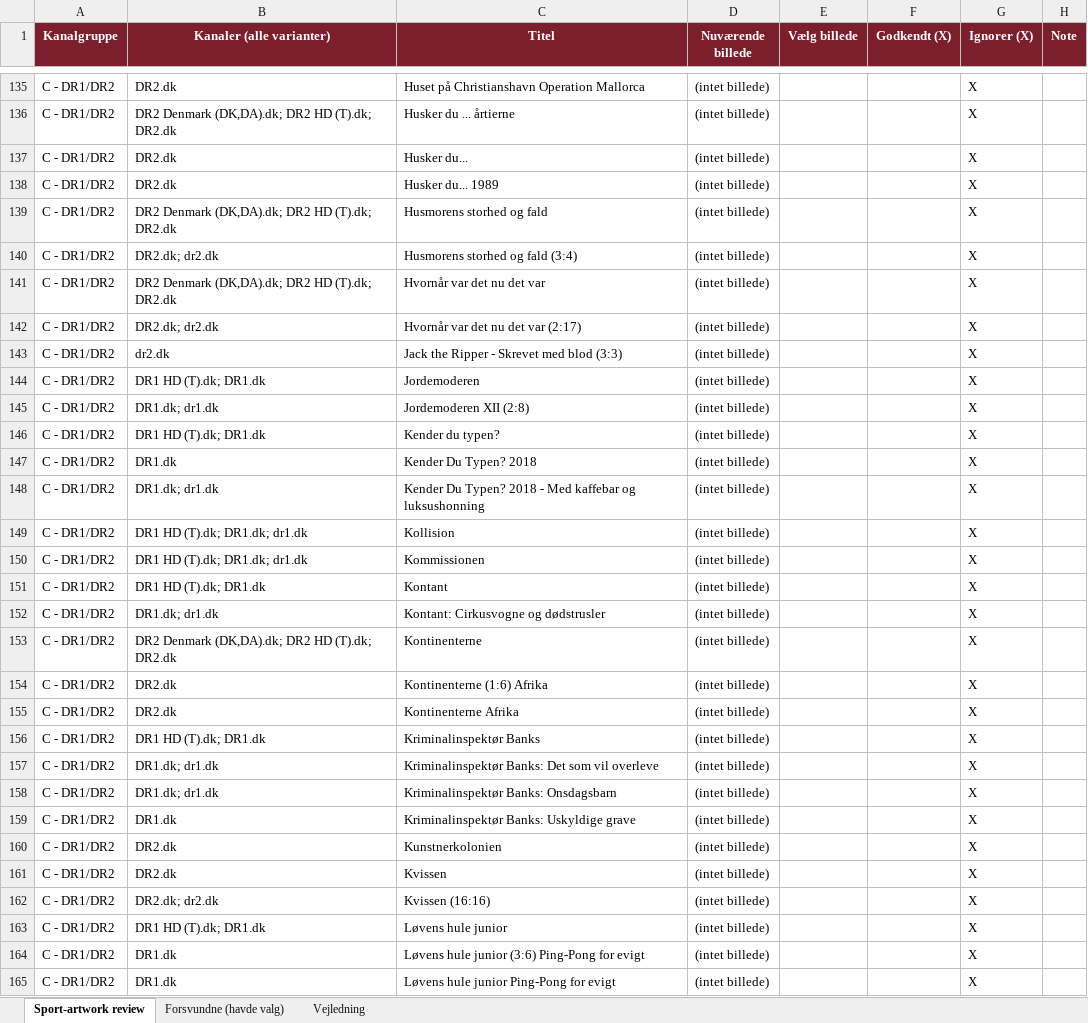
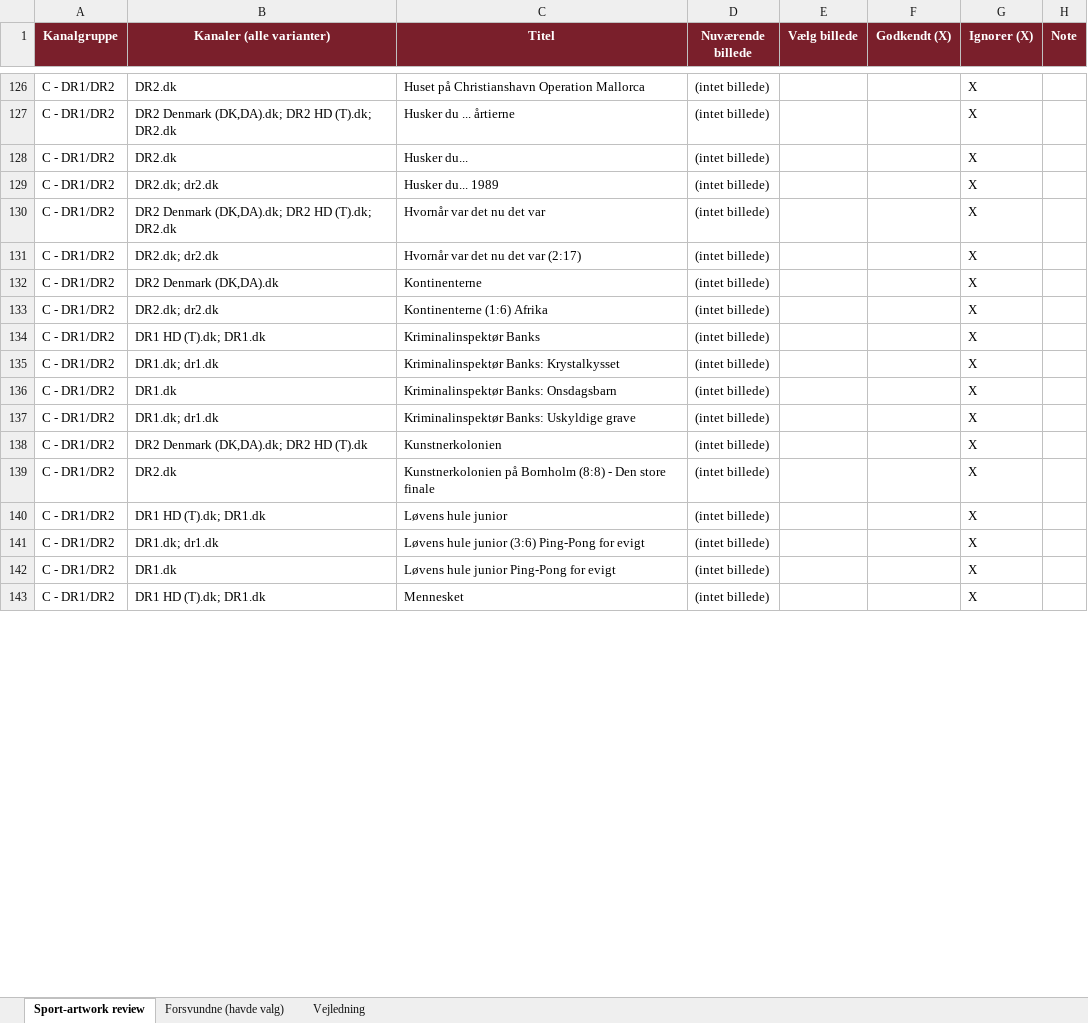
Before and after one commit to flanaganz/epgoal, an Excel workbook: data/sport_artwork_review.xlsx, sheet Sport-artwork review, drawn as a sheet; only a part is shown, gaps mark what is left out; the shorter side is filled out with more unchanged rows; values as stored, in another font and other column widths than the file's, no borders; removed rows and columns are numbered as before the commit, all else as after; the diff covers the shown part only; the diff names each change by its address in the sheet, - before the commit and + after, or states it on an @@ line.

```diff
--- a/data/sport_artwork_review.xlsx (sheet Sport-artwork review)
+++ b/data/sport_artwork_review.xlsx (sheet Sport-artwork review)
-B129 (Kanaler (alle varianter)): DR2.dk
+B129 (Kanaler (alle varianter)): DR2.dk; dr2.dk
-row 139: C - DR1/DR2 | DR2 Denmark (DK,DA).dk; DR2 HD (T).dk; DR2.dk | Husmorens storhed og fald | (intet billede) |  |  | X
-row 140: C - DR1/DR2 | DR2.dk; dr2.dk | Husmorens storhed og fald (3:4) | (intet billede) |  |  | X
-row 143: C - DR1/DR2 | dr2.dk | Jack the Ripper - Skrevet med blod (3:3) | (intet billede) |  |  | X
-row 144: C - DR1/DR2 | DR1 HD (T).dk; DR1.dk | Jordemoderen | (intet billede) |  |  | X
-row 145: C - DR1/DR2 | DR1.dk; dr1.dk | Jordemoderen XII (2:8) | (intet billede) |  |  | X
-row 146: C - DR1/DR2 | DR1 HD (T).dk; DR1.dk | Kender du typen? | (intet billede) |  |  | X
-row 147: C - DR1/DR2 | DR1.dk | Kender Du Typen? 2018 | (intet billede) |  |  | X
-row 148: C - DR1/DR2 | DR1.dk; dr1.dk | Kender Du Typen? 2018 - Med kaffebar og luksushonning | (intet billede) |  |  | X
-row 149: C - DR1/DR2 | DR1 HD (T).dk; DR1.dk; dr1.dk | Kollision | (intet billede) |  |  | X
-row 150: C - DR1/DR2 | DR1 HD (T).dk; DR1.dk; dr1.dk | Kommissionen | (intet billede) |  |  | X
-row 151: C - DR1/DR2 | DR1 HD (T).dk; DR1.dk | Kontant | (intet billede) |  |  | X
-row 152: C - DR1/DR2 | DR1.dk; dr1.dk | Kontant: Cirkusvogne og dødstrusler | (intet billede) |  |  | X
-B132 (Kanaler (alle varianter)): DR2 Denmark (DK,DA).dk; DR2 HD (T).dk; DR2.dk
+B132 (Kanaler (alle varianter)): DR2 Denmark (DK,DA).dk
-B133 (Kanaler (alle varianter)): DR2.dk
+B133 (Kanaler (alle varianter)): DR2.dk; dr2.dk
-row 155: C - DR1/DR2 | DR2.dk | Kontinenterne Afrika | (intet billede) |  |  | X
-C135 (Titel): Kriminalinspektør Banks: Det som vil overleve
+C135 (Titel): Kriminalinspektør Banks: Krystalkysset
-B136 (Kanaler (alle varianter)): DR1.dk; dr1.dk
+B136 (Kanaler (alle varianter)): DR1.dk
-B137 (Kanaler (alle varianter)): DR1.dk
+B137 (Kanaler (alle varianter)): DR1.dk; dr1.dk
-B138 (Kanaler (alle varianter)): DR2.dk
+B138 (Kanaler (alle varianter)): DR2 Denmark (DK,DA).dk; DR2 HD (T).dk
-C139 (Titel): Kvissen
+C139 (Titel): Kunstnerkolonien på Bornholm (8:8) - Den store finale
-row 162: C - DR1/DR2 | DR2.dk; dr2.dk | Kvissen (16:16) | (intet billede) |  |  | X
-B141 (Kanaler (alle varianter)): DR1.dk
+B141 (Kanaler (alle varianter)): DR1.dk; dr1.dk
```
Also changed, not shown: 105 added rows, 78 removed rows, 1 moved row and 151 edited cells elsewhere in this sheet, sheet Forsvundne (havde valg), data/danish_artwork_review.xlsx, 11 other files.
